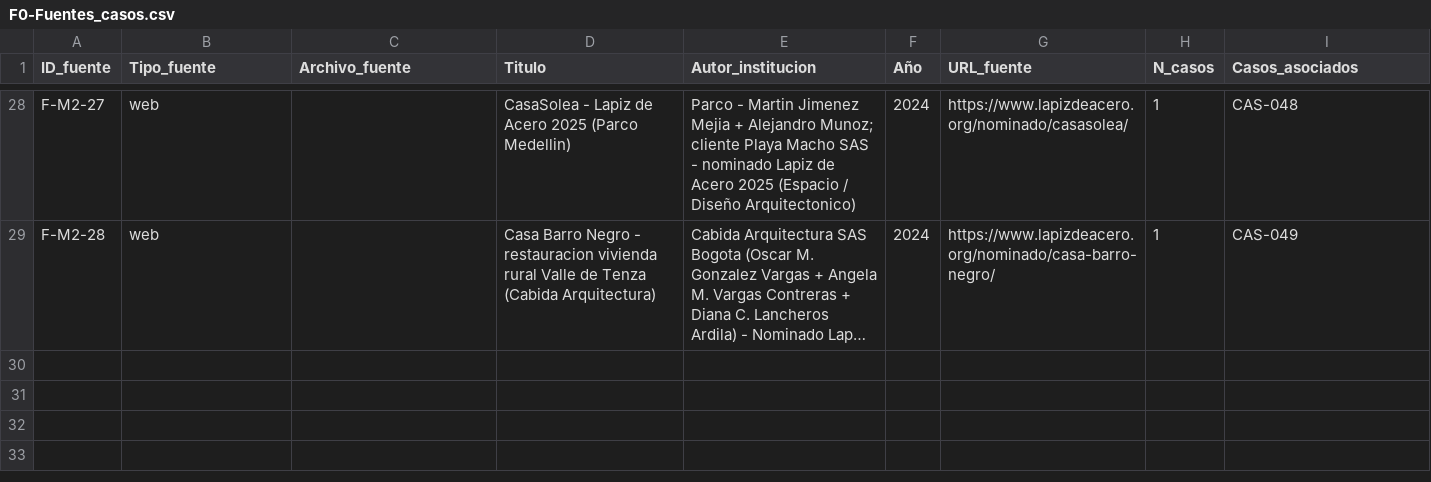
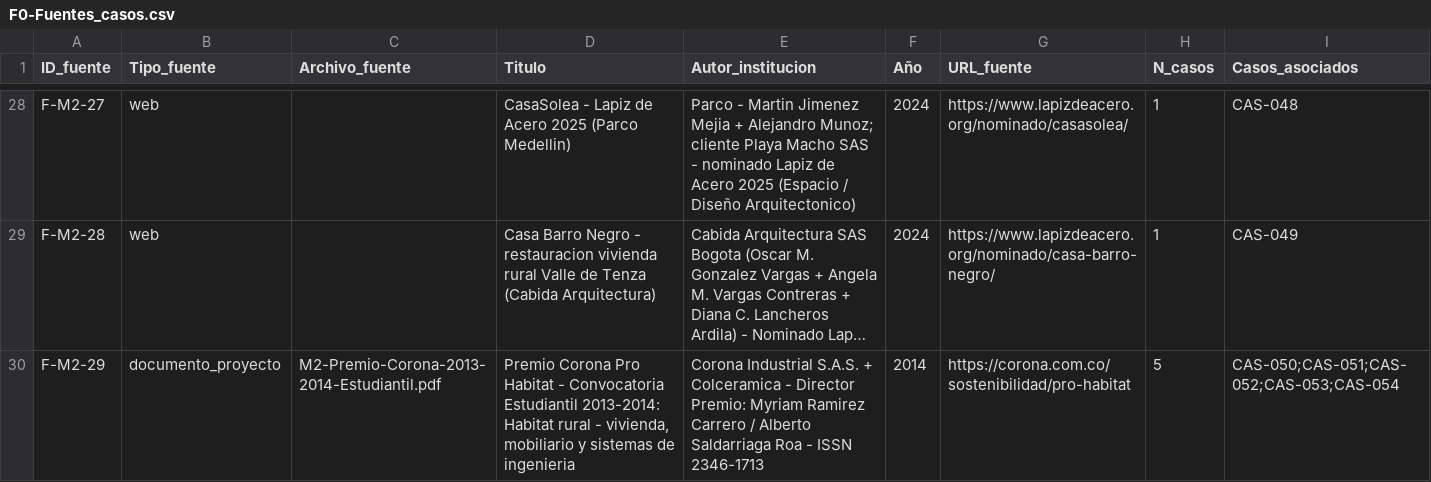
Before and after one commit to anamamoreno/Arquitectura-rural, a CSV file: docs/F0-Fuentes_casos.csv, drawn as a sheet; only a part is shown, gaps mark what is left out; long unchanged cells end in …; the diff names each change by its address in the sheet, - before the commit and + after, or states it on an @@ line.

```diff
--- a/docs/F0-Fuentes_casos.csv
+++ b/docs/F0-Fuentes_casos.csv
+row 30: F-M2-29 | documento_proyecto | M2-Premio-Corona-2013-2014-Estudiantil.pdf | Premio Corona Pro Habitat - Convocatoria Estudiantil 2013-2014: Habitat rural - vivienda, mobiliario y sistemas de ingenieria | Corona Industrial S.A.S. + Colceramica - Director Premio: Myriam Ramirez Carrero / Alberto Saldarriaga Roa - ISSN 2346-1713 | 2014 | https://corona.com.co/sostenibilidad/pro-habitat | 5 | CAS-050;CAS-051;CAS-052;CAS-053;CAS-054
```
Also changed, not shown: 2 other files.
